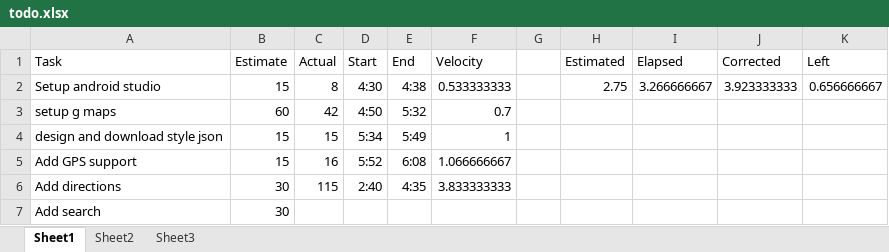
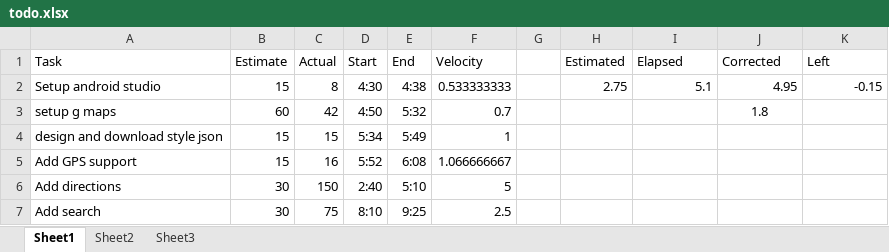
Before and after one commit to Ghost---Shadow/high-contrast-google-maps, an Excel workbook: todo.xlsx, sheet Sheet1, drawn as a sheet; values as stored, in another font and other column widths than the file's, no borders; the diff names each change by its address in the sheet, - before the commit and + after, or states it on an @@ line.

```diff
--- a/todo.xlsx (sheet Sheet1)
+++ b/todo.xlsx (sheet Sheet1)
-I2 (Elapsed): 3.266666667
+I2 (Elapsed): 5.1
-J2 (Corrected): 3.923333333
+J2 (Corrected): 4.95
-K2 (Left): 0.656666667
+K2 (Left): -0.15
-J3 (Corrected): (empty)
+J3 (Corrected): 1.8
-C6 (Actual): 115
+C6 (Actual): 150
-E6 (End): 4:35
+E6 (End): 5:10
-F6 (Velocity): 3.833333333
+F6 (Velocity): 5
-C7 (Actual): (empty)
+C7 (Actual): 75
-D7 (Start): (empty)
+D7 (Start): 8:10
-E7 (End): (empty)
+E7 (End): 9:25
-F7 (Velocity): (empty)
+F7 (Velocity): 2.5
```
Also changed, not shown: 5 other files.
